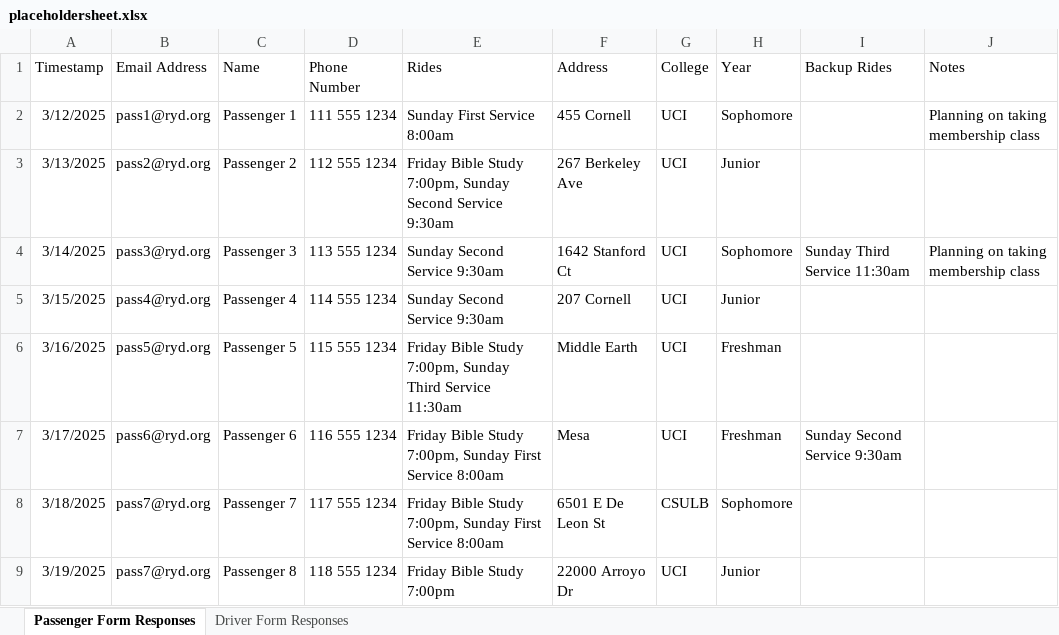
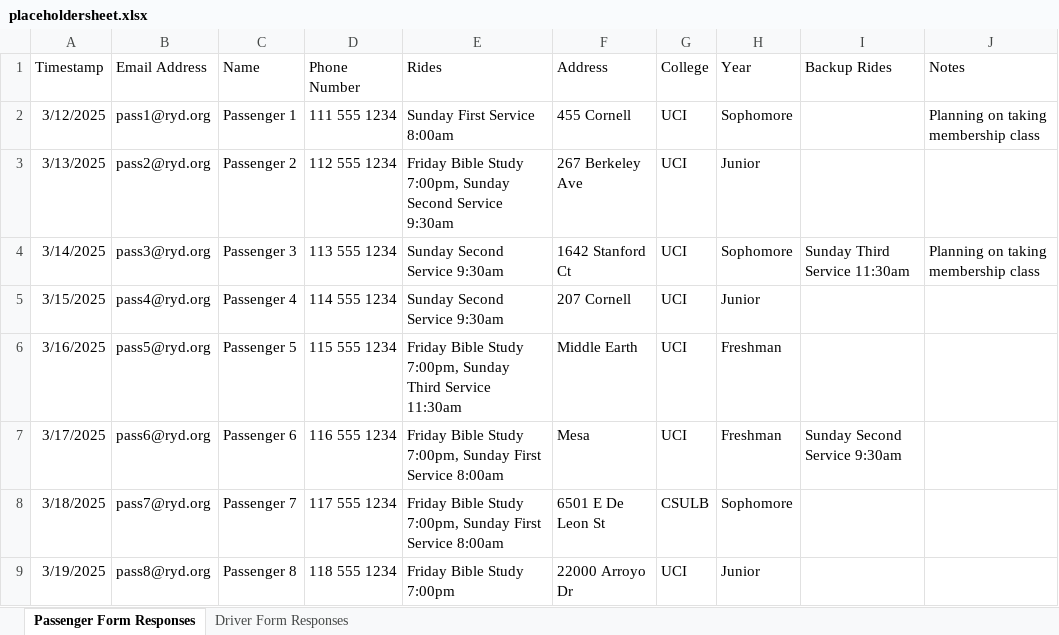
Before and after one commit to agee4/ride-organizer-va, an Excel workbook: public/placeholdersheet.xlsx, sheet Passenger Form Responses, drawn as a sheet; values as stored, in another font and other column widths than the file's, no borders; charts and pictures and table styles not drawn; the diff names each change by its address in the sheet, - before the commit and + after, or states it on an @@ line.

```diff
--- a/public/placeholdersheet.xlsx (sheet Passenger Form Responses)
+++ b/public/placeholdersheet.xlsx (sheet Passenger Form Responses)
-B9 (Email Address): pass7@ryd.org
+B9 (Email Address): pass8@ryd.org
```
Also changed, not shown: charts or pictures, 9 other files.
